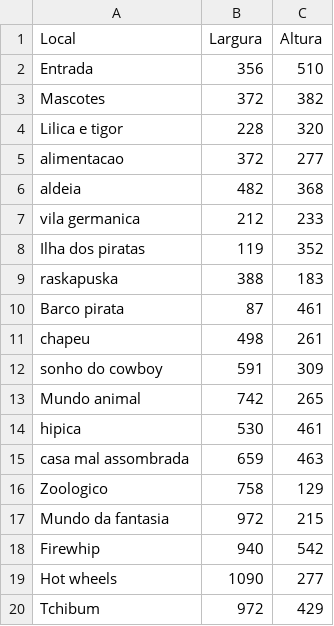
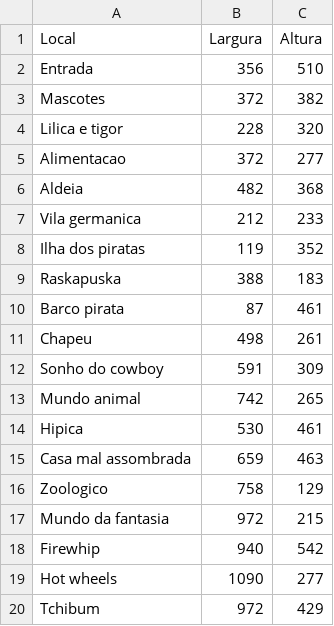
Before and after one commit to projeto-de-algoritmos/Grafos2_BetoCarrero, a CSV file: src/static/db/posicao.csv, drawn as a sheet.

```diff
--- a/src/static/db/posicao.csv
+++ b/src/static/db/posicao.csv
@@ -4,13 +4,13 @@ Mascotes,372,382
 Lilica e tigor,228,320
-alimentacao,372,277
-aldeia,482,368
-vila germanica,212,233
+Alimentacao,372,277
+Aldeia,482,368
+Vila germanica,212,233
 Ilha dos piratas,119,352
-raskapuska,388,183
+Raskapuska,388,183
 Barco pirata,87,461
-chapeu,498,261
-sonho do cowboy,591,309
+Chapeu,498,261
+Sonho do cowboy,591,309
 Mundo animal,742,265
-hipica,530,461
-casa mal assombrada,659,463
+Hipica,530,461
+Casa mal assombrada,659,463
 Zoologico,758,129
```
Also changed, not shown: src/static/db/NodesBeto.csv, 3 other files.
